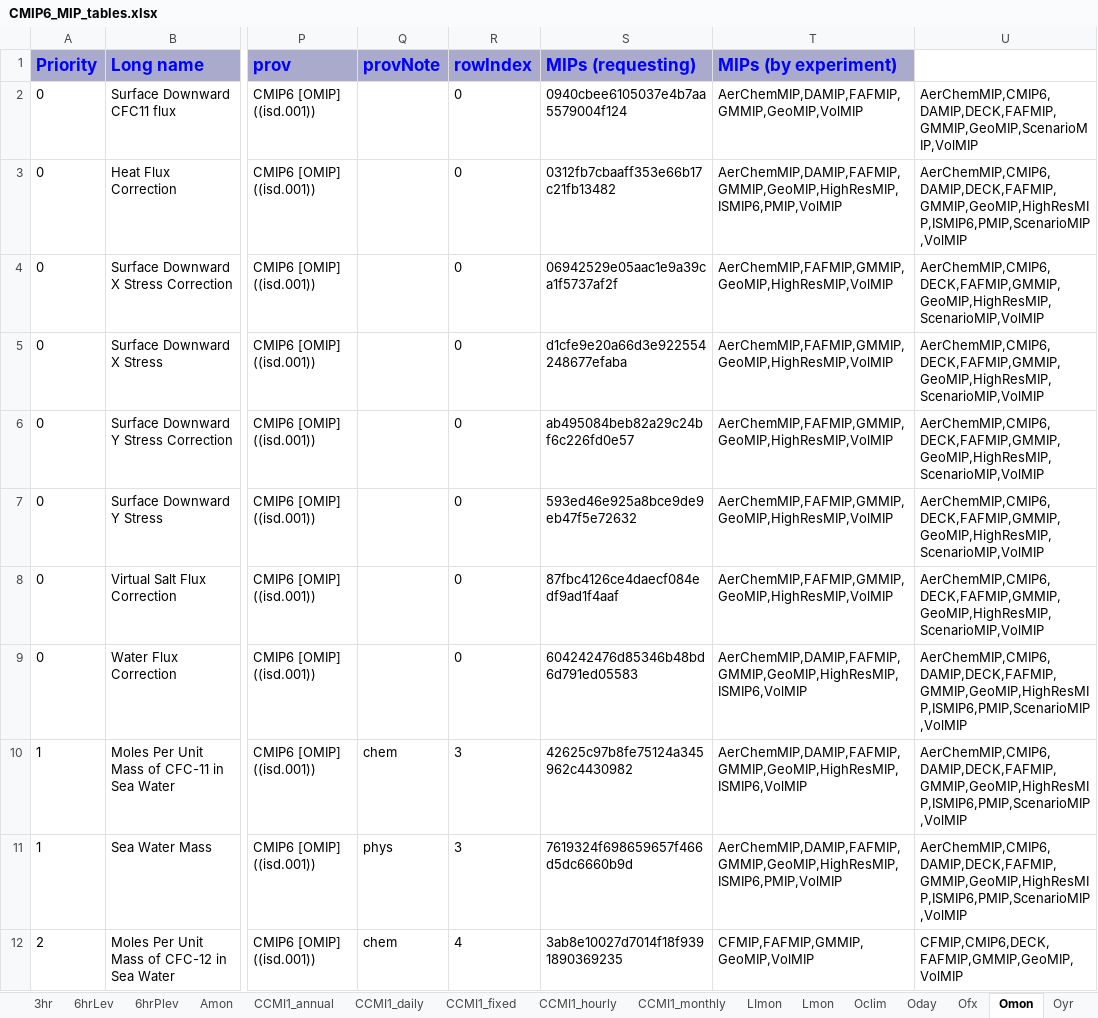
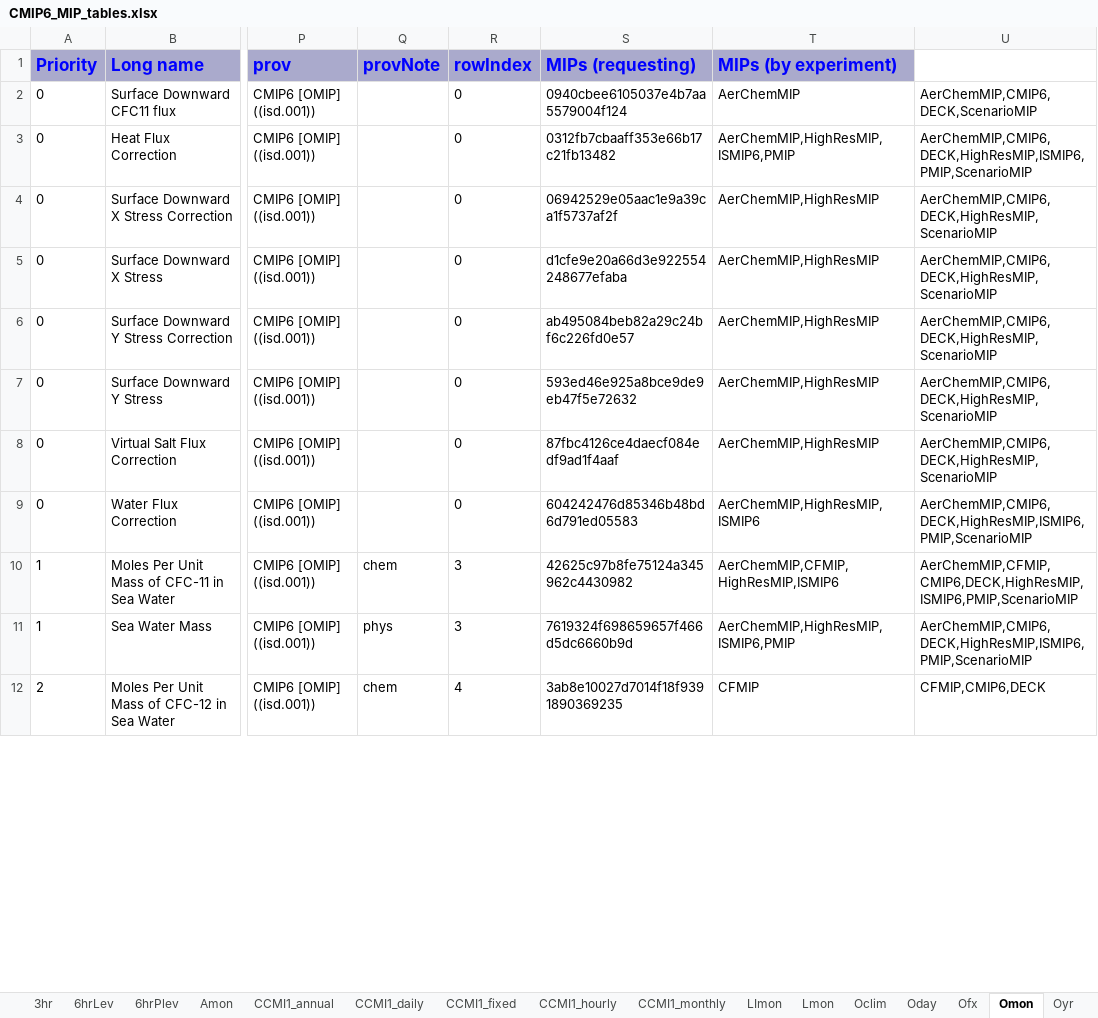
Before and after one commit to zklaus-cmip6/CMIP6dreq, an Excel workbook: dreqPy/docs/CMIP6_MIP_tables.xlsx, sheet Omon, drawn as a sheet; only a part is shown, gaps mark what is left out; values as stored, in another font and other column widths than the file's, no borders; the diff covers the shown part only; the diff names each change by its address in the sheet, - before the commit and + after, or states it on an @@ line.

```diff
--- a/dreqPy/docs/CMIP6_MIP_tables.xlsx (sheet Omon)
+++ b/dreqPy/docs/CMIP6_MIP_tables.xlsx (sheet Omon)
-T2 (MIPs (by experiment)): AerChemMIP,DAMIP,FAFMIP,GMMIP,GeoMIP,VolMIP
+T2 (MIPs (by experiment)): AerChemMIP
-U2: AerChemMIP,CMIP6,DAMIP,DECK,FAFMIP,GMMIP,GeoMIP,ScenarioMIP,VolMIP
+U2: AerChemMIP,CMIP6,DECK,ScenarioMIP
-T3 (MIPs (by experiment)): AerChemMIP,DAMIP,FAFMIP,GMMIP,GeoMIP,HighResMIP,ISMIP6,PMIP,VolMIP
+T3 (MIPs (by experiment)): AerChemMIP,HighResMIP,ISMIP6,PMIP
-U3: AerChemMIP,CMIP6,DAMIP,DECK,FAFMIP,GMMIP,GeoMIP,HighResMIP,ISMIP6,PMIP,ScenarioMIP,VolMIP
+U3: AerChemMIP,CMIP6,DECK,HighResMIP,ISMIP6,PMIP,ScenarioMIP
-T4:T8 (MIPs (by experiment)): AerChemMIP,FAFMIP,GMMIP,GeoMIP,HighResMIP,VolMIP
+T4:T8 (MIPs (by experiment)): AerChemMIP,HighResMIP
-U4:U8: AerChemMIP,CMIP6,DECK,FAFMIP,GMMIP,GeoMIP,HighResMIP,ScenarioMIP,VolMIP
+U4:U8: AerChemMIP,CMIP6,DECK,HighResMIP,ScenarioMIP
-T9 (MIPs (by experiment)): AerChemMIP,DAMIP,FAFMIP,GMMIP,GeoMIP,HighResMIP,ISMIP6,VolMIP
+T9 (MIPs (by experiment)): AerChemMIP,HighResMIP,ISMIP6
-U9: AerChemMIP,CMIP6,DAMIP,DECK,FAFMIP,GMMIP,GeoMIP,HighResMIP,ISMIP6,PMIP,ScenarioMIP,VolMIP
+U9: AerChemMIP,CMIP6,DECK,HighResMIP,ISMIP6,PMIP,ScenarioMIP
-T10 (MIPs (by experiment)): AerChemMIP,DAMIP,FAFMIP,GMMIP,GeoMIP,HighResMIP,ISMIP6,VolMIP
+T10 (MIPs (by experiment)): AerChemMIP,CFMIP,HighResMIP,ISMIP6
-U10: AerChemMIP,CMIP6,DAMIP,DECK,FAFMIP,GMMIP,GeoMIP,HighResMIP,ISMIP6,PMIP,ScenarioMIP,VolMIP
+U10: AerChemMIP,CFMIP,CMIP6,DECK,HighResMIP,ISMIP6,PMIP,ScenarioMIP
-T11 (MIPs (by experiment)): AerChemMIP,DAMIP,FAFMIP,GMMIP,GeoMIP,HighResMIP,ISMIP6,PMIP,VolMIP
+T11 (MIPs (by experiment)): AerChemMIP,HighResMIP,ISMIP6,PMIP
-U11: AerChemMIP,CMIP6,DAMIP,DECK,FAFMIP,GMMIP,GeoMIP,HighResMIP,ISMIP6,PMIP,ScenarioMIP,VolMIP
+U11: AerChemMIP,CMIP6,DECK,HighResMIP,ISMIP6,PMIP,ScenarioMIP
-T12 (MIPs (by experiment)): CFMIP,FAFMIP,GMMIP,GeoMIP,VolMIP
+T12 (MIPs (by experiment)): CFMIP
-U12: CFMIP,CMIP6,DECK,FAFMIP,GMMIP,GeoMIP,VolMIP
+U12: CFMIP,CMIP6,DECK
```
Also changed, not shown: 430 edited cells elsewhere in this sheet, sheet emMon, sheet aermonthly, sheet emDay, sheet emYr, sheet CORDEX_day, sheet SPECS_day, 18 more sheets, other sheet tabs, 13 other files.
